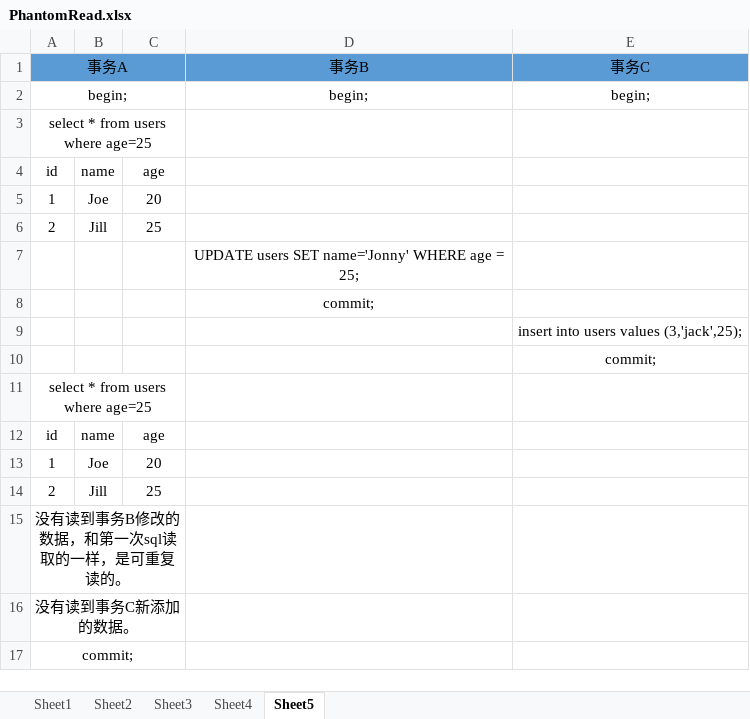
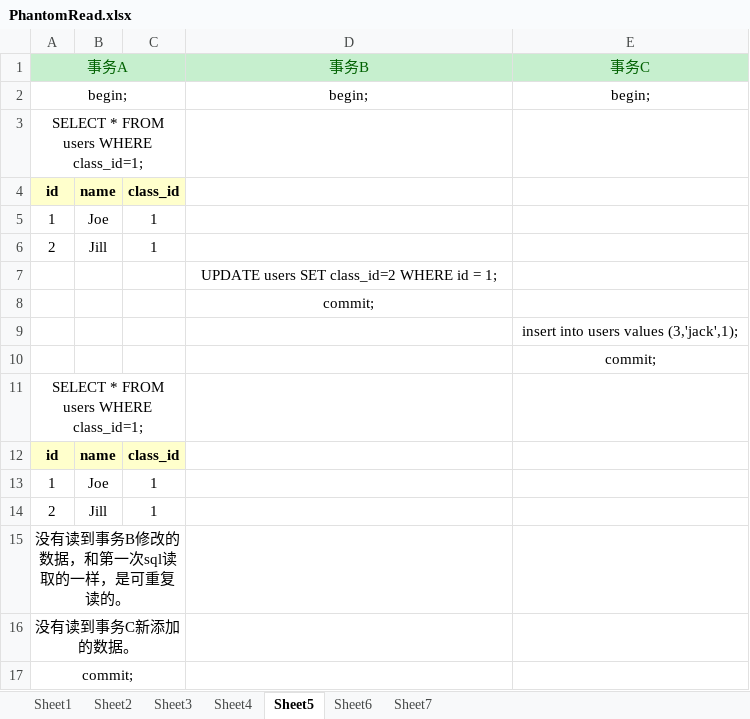
Before and after one commit to JasonLiuLiuLiuLiu/GitDisk, an Excel workbook: resource/PhantomRead/PhantomRead.xlsx, sheet Sheet5, drawn as a sheet; values as stored, in another font and other column widths than the file's, no borders; table styles not drawn; the diff names each change by its address in the sheet, - before the commit and + after, or states it on an @@ line.

```diff
--- a/resource/PhantomRead/PhantomRead.xlsx (sheet Sheet5)
+++ b/resource/PhantomRead/PhantomRead.xlsx (sheet Sheet5)
+sheet tab: Sheet6
+sheet tab: Sheet7
-A1:E1 fill: #5B9BD5
+A1:E1 fill: #C6EFCE
-A1 text colour: black
+A1 text colour: #006100
-D1:E1 text colour: black
+D1:E1 text colour: #006100
-A3: select * from users where age=25
+A3: SELECT * FROM users WHERE class_id=1;
@@ A4:C4 fill: none → #FFFFCC, bold: off → on @@
-C4: age
+C4: class_id
-C5: 20
+C5: 1
-C6: 25
+C6: 1
-D7: UPDATE users SET name='Jonny' WHERE age = 25;
+D7: UPDATE users SET class_id=2 WHERE id = 1;
-E9: insert into users values (3,'jack',25);
+E9: insert into users values (3,'jack',1);
-A11: select * from users where age=25
+A11: SELECT * FROM users WHERE class_id=1;
@@ A12:C12 fill: none → #FFFFCC, bold: off → on @@
-C12: age
+C12: class_id
-C13: 20
+C13: 1
-C14: 25
+C14: 1
```
Also changed, not shown: sheet Sheet4, sheet Sheet1, sheet Sheet2, sheet Sheet3, 8 other files.
